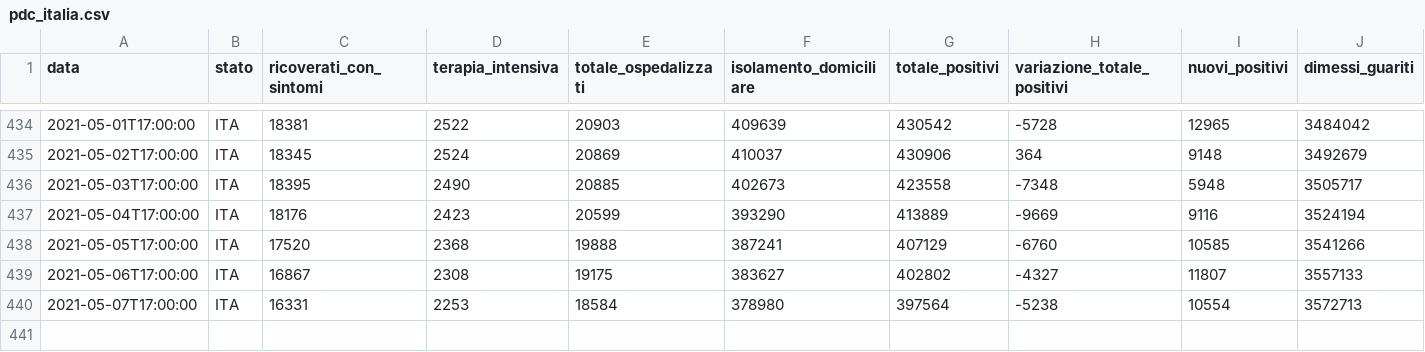
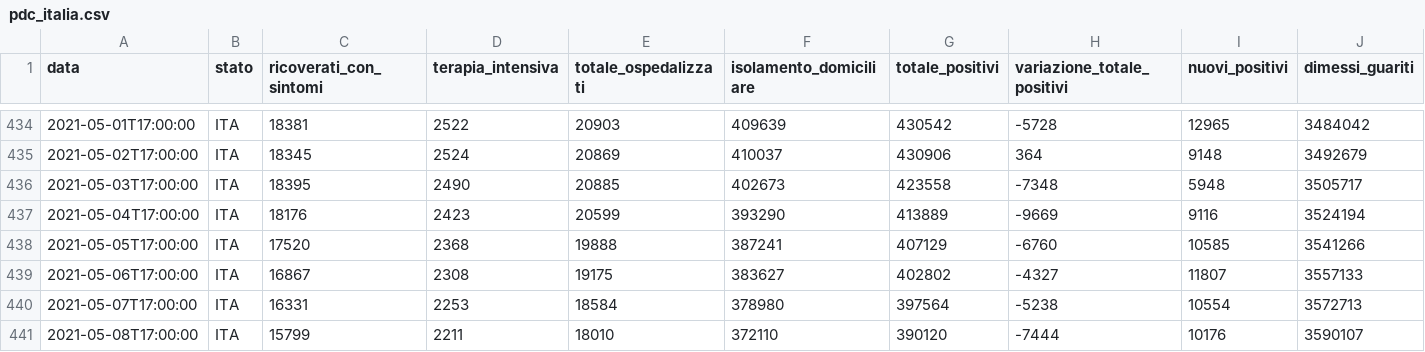
Before and after one commit to sergiocima/Report-COVID-19, a CSV file: pdc_italia.csv, drawn as a sheet; only a part is shown, gaps mark what is left out; rows hold the shown columns only; the diff names each change by its address in the sheet, - before the commit and + after, or states it on an @@ line.

```diff
--- a/pdc_italia.csv
+++ b/pdc_italia.csv
+row 441: 2021-05-08T17:00:00 | ITA | 15799 | 2211 | 18010 | 372110 | 390120 | -7444 | 10176 | 3590107
```
Also changed, not shown: andamento-italia-no-lomb.csv, andamento_lombardia.csv, 9 other files.
